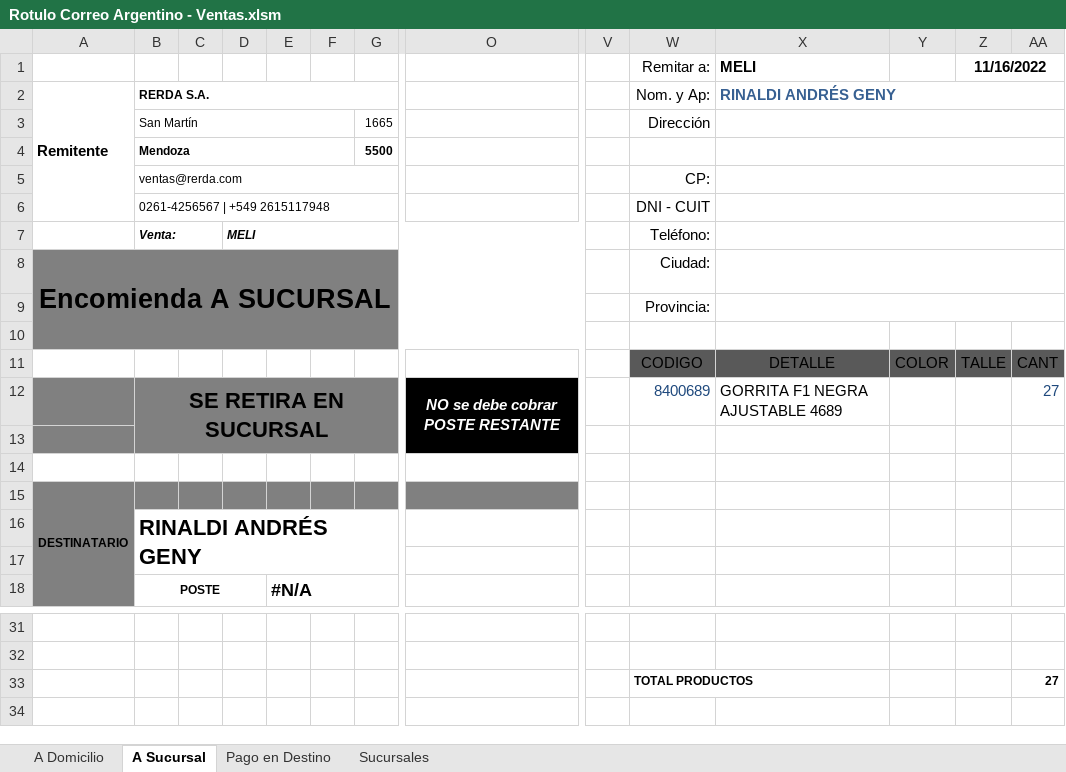
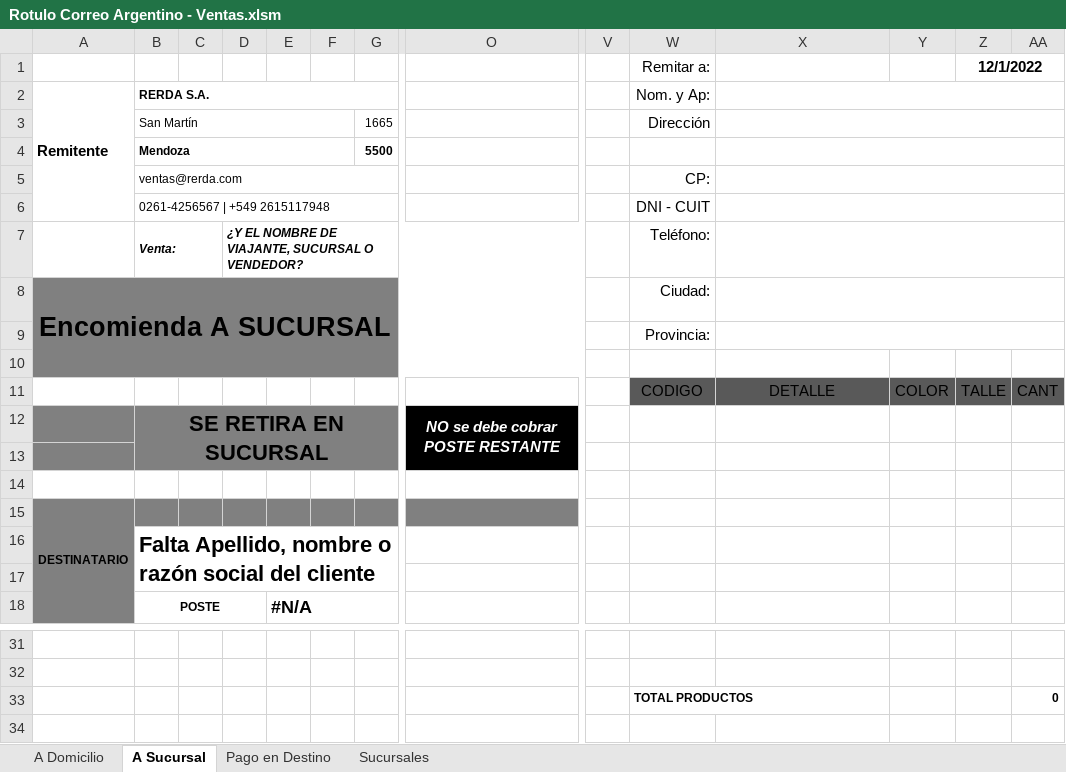
Before and after one commit to edgardoraul/Planilla-Viajantes, an Excel workbook: Rotulo Correo Argentino - Ventas.xlsm, sheet A Sucursal, drawn as a sheet; only a part is shown, gaps mark what is left out; values as stored, in another font and other column widths than the file's, no borders; charts and pictures and table styles not drawn; removed rows and columns are numbered as before the commit, all else as after; rows hold the shown columns only; the diff names each change by its address in the sheet, - before the commit and + after, or states it on an @@ line.

Commit message:
Actualización de códigos y sucursales del Correo

```diff
--- a/Rotulo Correo Argentino - Ventas.xlsm (sheet A Sucursal)
+++ b/Rotulo Correo Argentino - Ventas.xlsm (sheet A Sucursal)
-row 1:  |  |  |  |  |  |  |  |  | Remitar a: | MELI |  | 11/16/2022
+row 1:  |  |  |  |  |  |  |  |  | Remitar a: |  |  | 12/1/2022
-X2: RINALDI ANDRÉS GENY
+X2: (empty)
-D7: MELI
+D7: ¿Y EL NOMBRE DE VIAJANTE, SUCURSAL O VENDEDOR?
-row 12:  | SE RETIRA EN SUCURSAL |  |  |  |  |  | NO se debe cobrar POSTE RESTANTE |  | 8400689 | GORRITA F1 NEGRA AJUSTABLE 4689 |  |  | 27
+row 12:  | SE RETIRA EN SUCURSAL |  |  |  |  |  | NO se debe cobrar POSTE RESTANTE
-B16: RINALDI ANDRÉS GENY
+B16: Falta Apellido, nombre o razón social del cliente
-AA33: 27
+AA33: 0
```
Also changed, not shown: sheet Sucursales, sheet A Domicilio, sheet Pago en Destino, hidden cells.
